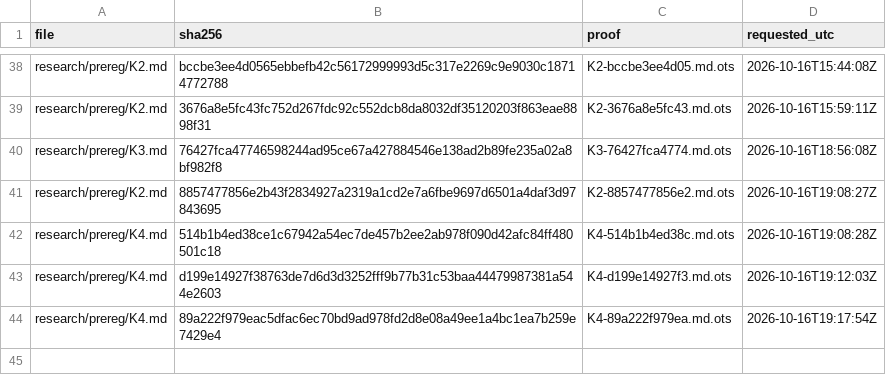
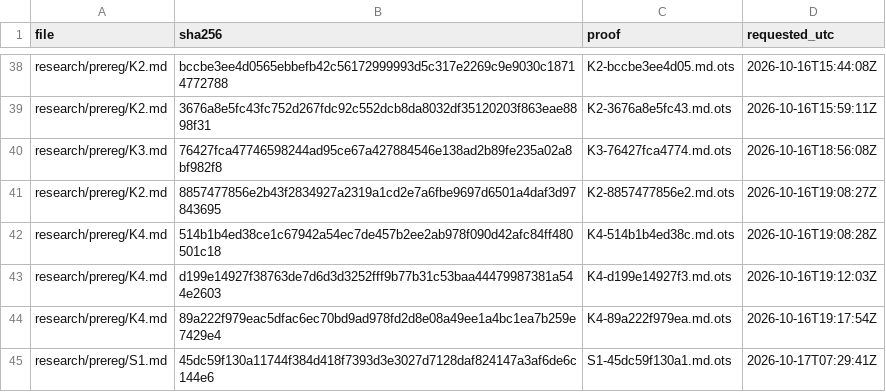
Before and after one commit to amit8f/edge-lab-public, a CSV file: timestamps/MANIFEST.csv, drawn as a sheet; only a part is shown, gaps mark what is left out; the diff names each change by its address in the sheet, - before the commit and + after, or states it on an @@ line.

```diff
--- a/timestamps/MANIFEST.csv
+++ b/timestamps/MANIFEST.csv
+row 45: research/prereg/S1.md | 45dc59f130a11744f384d418f7393d3e3027d7128daf824147a3af6de6c144e6 | S1-45dc59f130a1.md.ots | 2026-10-17T07:29:41Z
```
Also changed, not shown: 31 other files.
